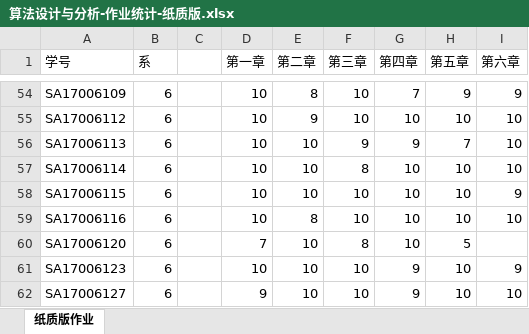
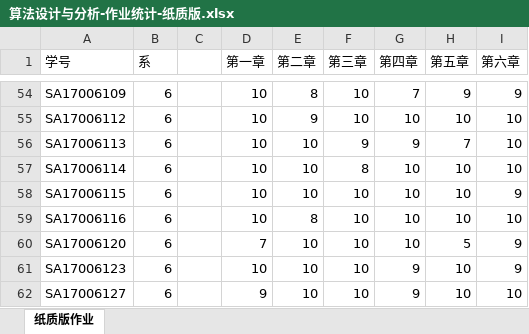
Before and after one commit to zhyx12/sfsj2018, an Excel workbook: 作业统计/算法设计与分析-作业统计-纸质版.xlsx, sheet 纸质版作业, drawn as a sheet; only a part is shown, gaps mark what is left out; values as stored, in another font and other column widths than the file's, no borders; the diff names each change by its address in the sheet, - before the commit and + after, or states it on an @@ line.

Commit message:
更新作业统计情况
更新作业统计情况

```diff
--- a/作业统计/算法设计与分析-作业统计-纸质版.xlsx (sheet 纸质版作业)
+++ b/作业统计/算法设计与分析-作业统计-纸质版.xlsx (sheet 纸质版作业)
-F60 (第三章): 8
+F60 (第三章): 10
-I60 (第六章): (empty)
+I60 (第六章): 9
```
